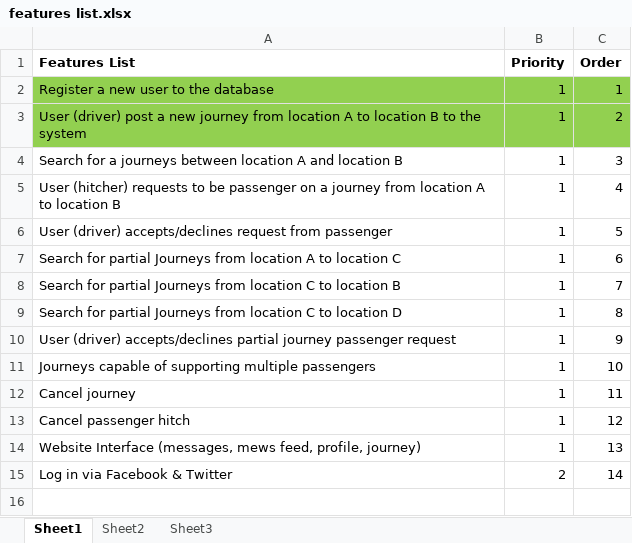
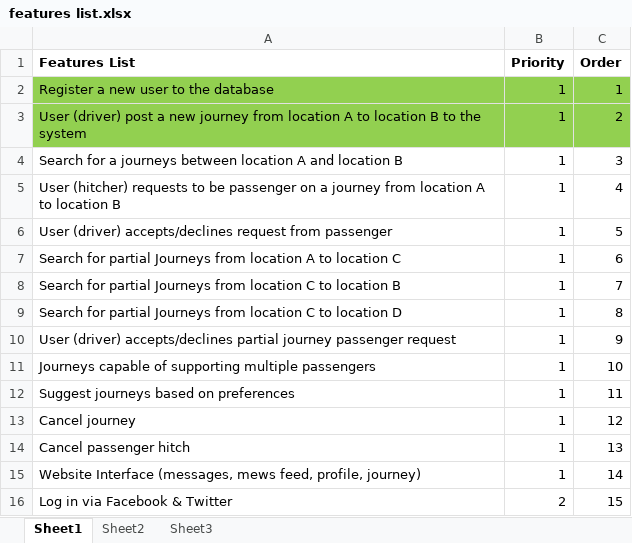
Before and after one commit to alexroan/MajorProjectDocs, an Excel workbook: featureslist/features list.xlsx, sheet Sheet1, drawn as a sheet; values as stored, in another font and other column widths than the file's, no borders; addresses are those after the commit; the diff names each change by its address in the sheet, - before the commit and + after, or states it on an @@ line.

Commit message:
Featuers List updated with suggestion function

```diff
--- a/featureslist/features list.xlsx (sheet Sheet1)
+++ b/featureslist/features list.xlsx (sheet Sheet1)
+row 12: Suggest journeys based on preferences | 1 | 11
-C13 (Order): 11
+C13 (Order): 12
-C14 (Order): 12
+C14 (Order): 13
-C15 (Order): 13
+C15 (Order): 14
-C16 (Order): 14
+C16 (Order): 15
```
